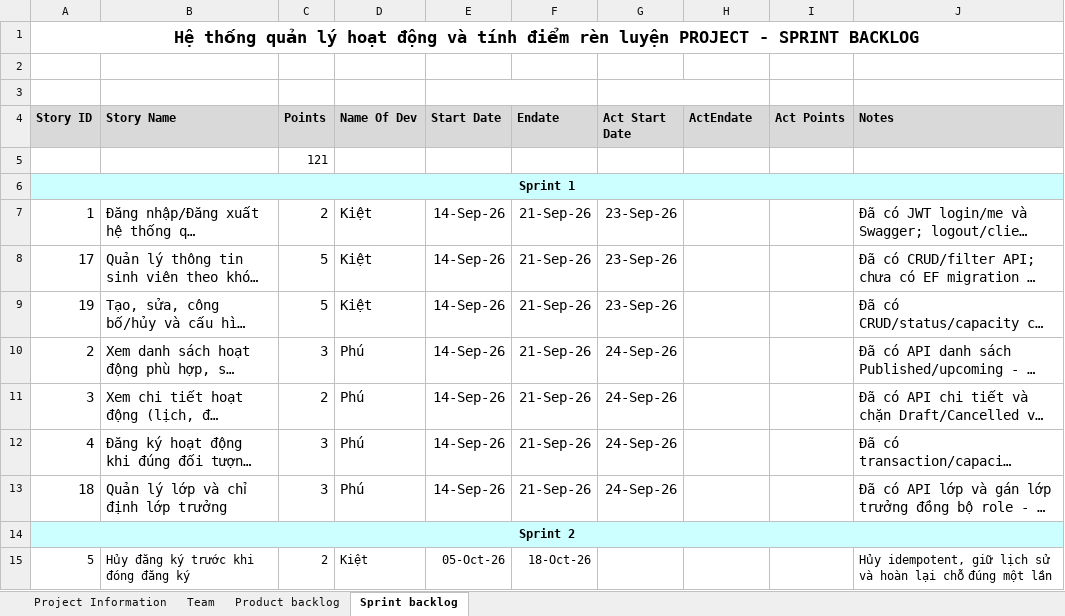
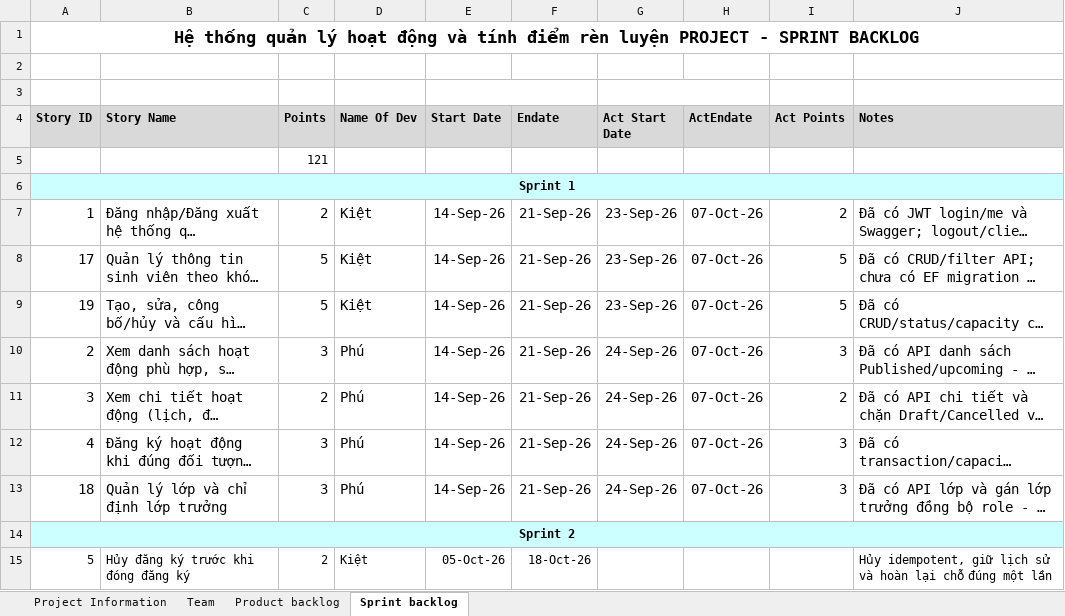
Before and after one commit to BondPhuPhamzZ/Nhom8_HeThongQuanLyHoatDongTinhDRL, an Excel workbook: Nhom8_ProductBacklog.xlsx, sheet Sprint backlog, drawn as a sheet; only a part is shown; long unchanged cells end in …; values as stored, in another font and other column widths than the file's, no borders; the diff names each change by its address in the sheet, - before the commit and + after, or states it on an @@ line.

Commit message:
Update Sprint Backlog
Update Act point & End date for Sprint Backlog

```diff
--- a/Nhom8_ProductBacklog.xlsx (sheet Sprint backlog)
+++ b/Nhom8_ProductBacklog.xlsx (sheet Sprint backlog)
-H7:H13 (ActEndate): (empty)
+H7:H13 (ActEndate): 07-Oct-26
-I7 (Act Points): (empty)
+I7 (Act Points): 2
-I8:I9 (Act Points): (empty)
+I8:I9 (Act Points): 5
-I10 (Act Points): (empty)
+I10 (Act Points): 3
-I11 (Act Points): (empty)
+I11 (Act Points): 2
-I12:I13 (Act Points): (empty)
+I12:I13 (Act Points): 3
```
